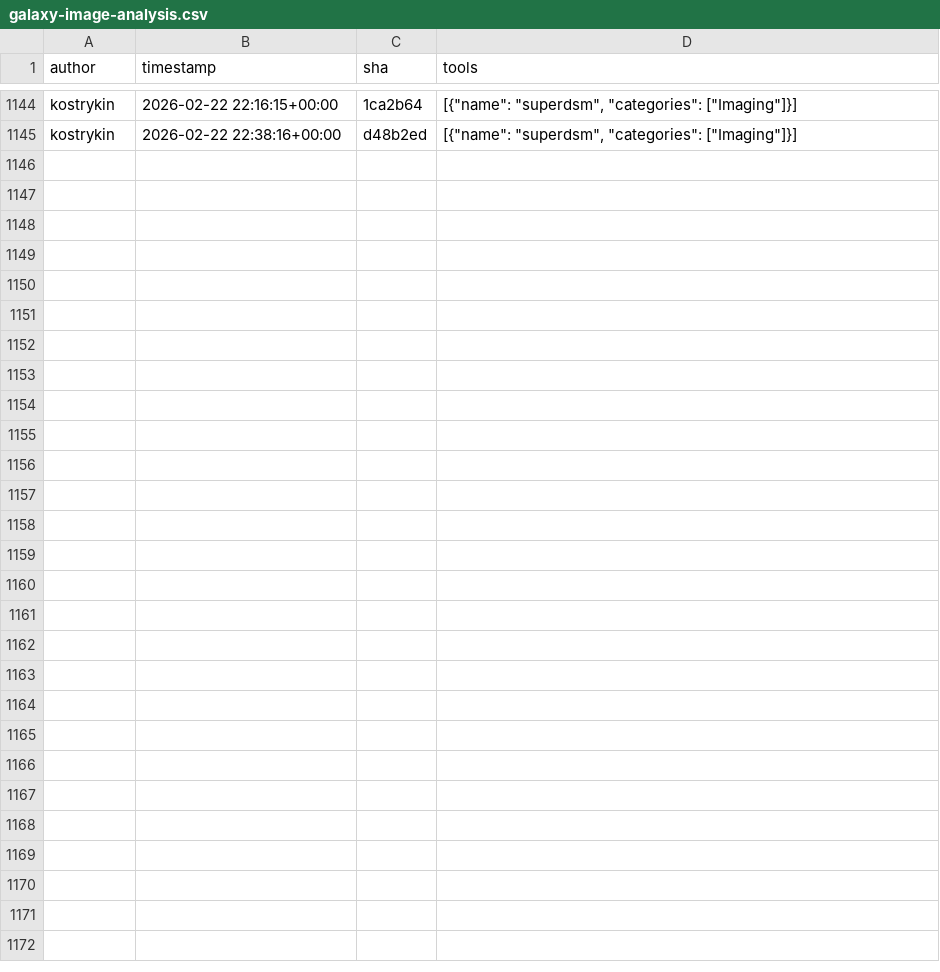
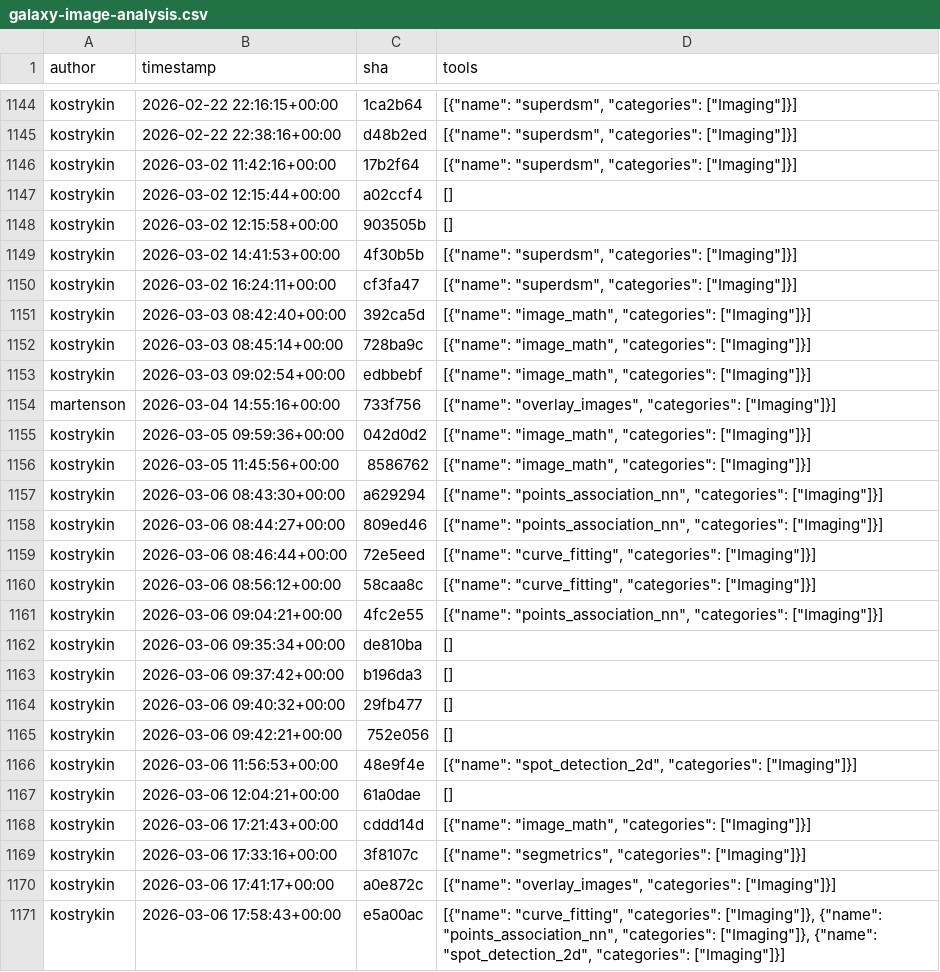
Before and after one commit to kostrykin/galaxy-community-activities, a CSV file: cache/repositories/BMCV/galaxy-image-analysis.csv, drawn as a sheet; only a part is shown, gaps mark what is left out; the diff names each change by its address in the sheet, - before the commit and + after, or states it on an @@ line.

```diff
--- a/cache/repositories/BMCV/galaxy-image-analysis.csv
+++ b/cache/repositories/BMCV/galaxy-image-analysis.csv
+row 1146: kostrykin | 2026-03-02 11:42:16+00:00 | 17b2f64 | [{"name": "superdsm", "categories": ["Imaging"]}]
+row 1147: kostrykin | 2026-03-02 12:15:44+00:00 | a02ccf4 | []
+row 1148: kostrykin | 2026-03-02 12:15:58+00:00 | 903505b | []
+row 1149: kostrykin | 2026-03-02 14:41:53+00:00 | 4f30b5b | [{"name": "superdsm", "categories": ["Imaging"]}]
+row 1150: kostrykin | 2026-03-02 16:24:11+00:00 | cf3fa47 | [{"name": "superdsm", "categories": ["Imaging"]}]
+row 1151: kostrykin | 2026-03-03 08:42:40+00:00 | 392ca5d | [{"name": "image_math", "categories": ["Imaging"]}]
+row 1152: kostrykin | 2026-03-03 08:45:14+00:00 | 728ba9c | [{"name": "image_math", "categories": ["Imaging"]}]
+row 1153: kostrykin | 2026-03-03 09:02:54+00:00 | edbbebf | [{"name": "image_math", "categories": ["Imaging"]}]
+row 1154: martenson | 2026-03-04 14:55:16+00:00 | 733f756 | [{"name": "overlay_images", "categories": ["Imaging"]}]
+row 1155: kostrykin | 2026-03-05 09:59:36+00:00 | 042d0d2 | [{"name": "image_math", "categories": ["Imaging"]}]
+row 1156: kostrykin | 2026-03-05 11:45:56+00:00 | 8586762 | [{"name": "image_math", "categories": ["Imaging"]}]
+row 1157: kostrykin | 2026-03-06 08:43:30+00:00 | a629294 | [{"name": "points_association_nn", "categories": ["Imaging"]}]
+row 1158: kostrykin | 2026-03-06 08:44:27+00:00 | 809ed46 | [{"name": "points_association_nn", "categories": ["Imaging"]}]
+row 1159: kostrykin | 2026-03-06 08:46:44+00:00 | 72e5eed | [{"name": "curve_fitting", "categories": ["Imaging"]}]
+row 1160: kostrykin | 2026-03-06 08:56:12+00:00 | 58caa8c | [{"name": "curve_fitting", "categories": ["Imaging"]}]
+row 1161: kostrykin | 2026-03-06 09:04:21+00:00 | 4fc2e55 | [{"name": "points_association_nn", "categories": ["Imaging"]}]
+row 1162: kostrykin | 2026-03-06 09:35:34+00:00 | de810ba | []
+row 1163: kostrykin | 2026-03-06 09:37:42+00:00 | b196da3 | []
+row 1164: kostrykin | 2026-03-06 09:40:32+00:00 | 29fb477 | []
+row 1165: kostrykin | 2026-03-06 09:42:21+00:00 | 752e056 | []
+row 1166: kostrykin | 2026-03-06 11:56:53+00:00 | 48e9f4e | [{"name": "spot_detection_2d", "categories": ["Imaging"]}]
+row 1167: kostrykin | 2026-03-06 12:04:21+00:00 | 61a0dae | []
+row 1168: kostrykin | 2026-03-06 17:21:43+00:00 | cddd14d | [{"name": "image_math", "categories": ["Imaging"]}]
+row 1169: kostrykin | 2026-03-06 17:33:16+00:00 | 3f8107c | [{"name": "segmetrics", "categories": ["Imaging"]}]
+row 1170: kostrykin | 2026-03-06 17:41:17+00:00 | a0e872c | [{"name": "overlay_images", "categories": ["Imaging"]}]
+row 1171: kostrykin | 2026-03-06 17:58:43+00:00 | e5a00ac | [{"name": "curve_fitting", "categories": ["Imaging"]}, {"name": "points_association_nn", "categories": ["Imaging"]}, {"name": "spot_detection_2d", "categories": ["Imaging"]}]
```
Also changed, not shown: cache/avatars.csv, cache/repositories/bgruening/galaxytools.csv, 5 other files.
